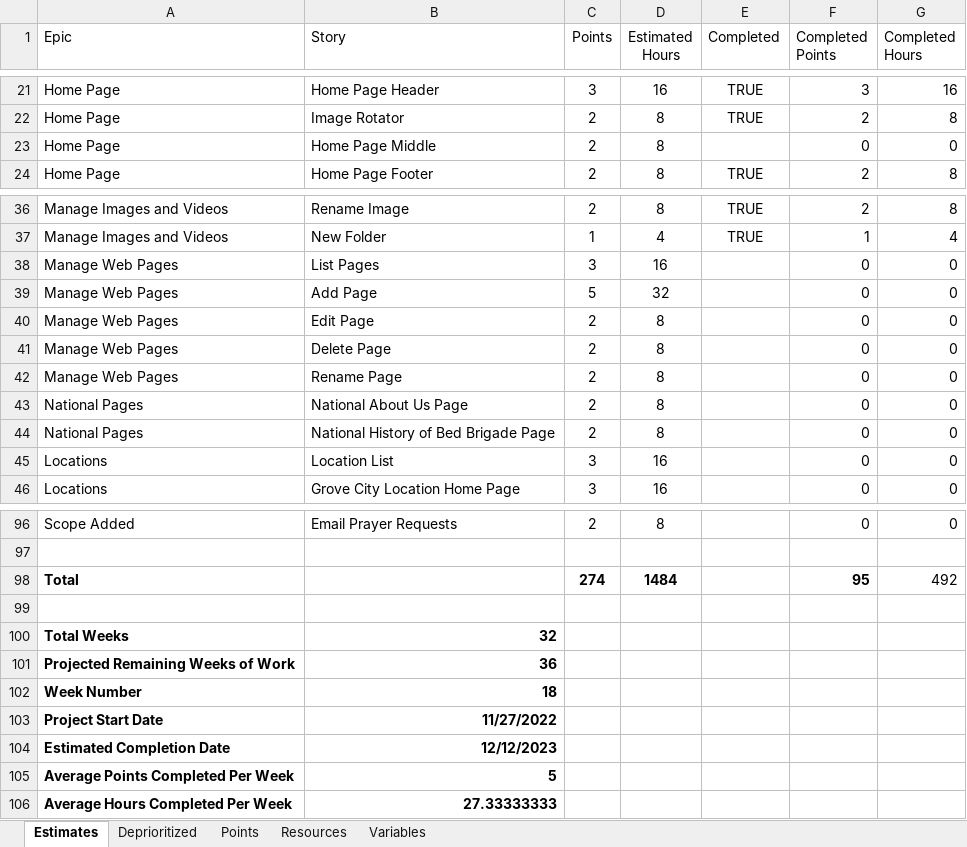
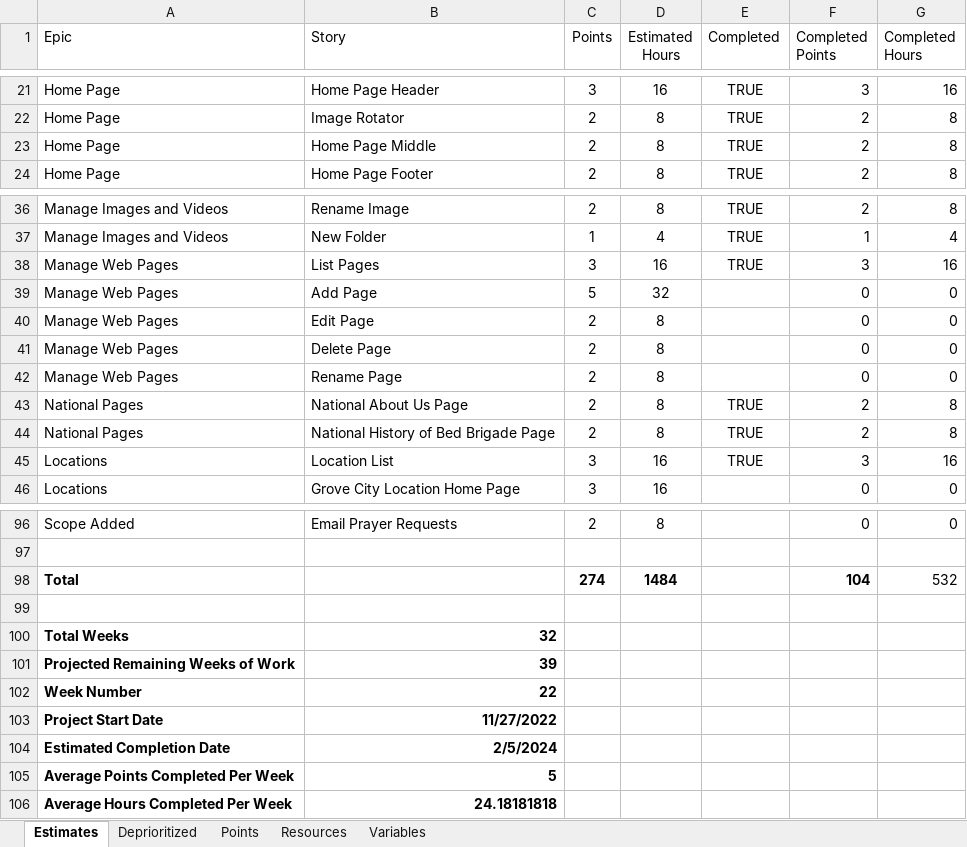
Before and after one commit to GregFinzer/BedBrigadeNational, an Excel workbook: Documentation/Design/Estimates.xlsx, sheet Estimates, drawn as a sheet; only a part is shown, gaps mark what is left out; values as stored, in another font and other column widths than the file's, no borders; table styles not drawn; the diff covers the shown part only; the diff names each change by its address in the sheet, - before the commit and + after, or states it on an @@ line.

```diff
--- a/Documentation/Design/Estimates.xlsx (sheet Estimates)
+++ b/Documentation/Design/Estimates.xlsx (sheet Estimates)
-E23 (Completed): (empty)
+E23 (Completed): TRUE
-F23 (Completed Points): 0
+F23 (Completed Points): 2
-G23 (Completed Hours): 0
+G23 (Completed Hours): 8
-E38 (Completed): (empty)
+E38 (Completed): TRUE
-F38 (Completed Points): 0
+F38 (Completed Points): 3
-G38 (Completed Hours): 0
+G38 (Completed Hours): 16
-E43:E45 (Completed): (empty)
+E43:E45 (Completed): TRUE
-F43:F44 (Completed Points): 0
+F43:F44 (Completed Points): 2
-G43:G44 (Completed Hours): 0
+G43:G44 (Completed Hours): 8
-F45 (Completed Points): 0
+F45 (Completed Points): 3
-G45 (Completed Hours): 0
+G45 (Completed Hours): 16
-F98 (Completed Points): 95
+F98 (Completed Points): 104
-G98 (Completed Hours): 492
+G98 (Completed Hours): 532
-B101 (Story): 36
+B101 (Story): 39
-B102 (Story): 18
+B102 (Story): 22
-B104 (Story): 12/12/2023
+B104 (Story): 2/5/2024
-B106 (Story): 27.33333333
+B106 (Story): 24.18181818
```
Also changed, not shown: 3 edited cells elsewhere in this sheet, 1 other file.
